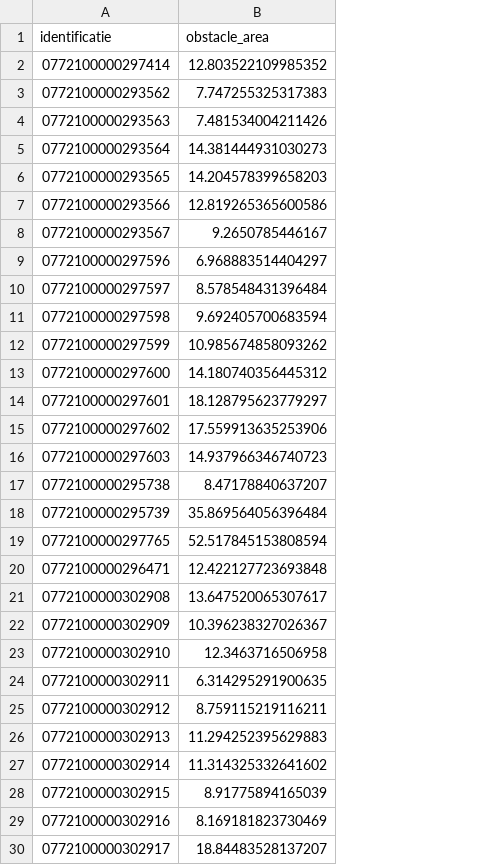
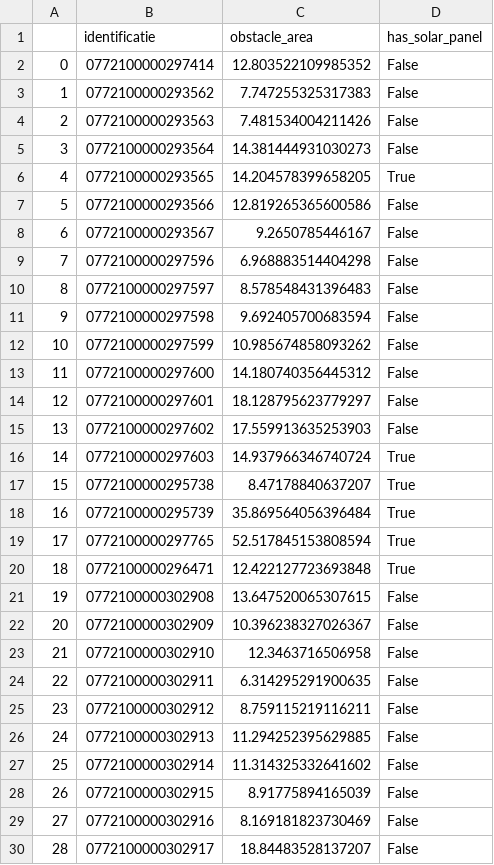
Before and after one commit to iapra/Synthesis_project, a CSV file: roof_semantics.csv, drawn as a sheet; only a part is shown; addresses are those after the commit; the diff covers the shown part only; the diff names each change by its address in the sheet, - before the commit and + after, or states it on an @@ line.

Commit message:
appendhas_solar_panel attribute to csv

```diff
--- a/roof_semantics.csv
+++ b/roof_semantics.csv
+column A, rows 2-30: 0 | 1 | 2 | 3 | 4 | 5 | 6 | 7 | 8 | 9 | 10 | 11 | 12 | 13 | 14 | 15 | 16 | 17 | 18 | 19 | 20 | 21 | 22 | 23 | 24 | 25 | 26 | 27 | 28
+column D (has_solar_panel), rows 2-30: False | False | False | False | True | False | False | False | False | False | False | False | False | False | True | True | True | True | True | False | False | False | False | False | False | False | False | False | False
-C6 (obstacle_area): 14.204578399658203
+C6 (obstacle_area): 14.204578399658205
-C9 (obstacle_area): 6.968883514404297
+C9 (obstacle_area): 6.968883514404298
-C10 (obstacle_area): 8.578548431396484
+C10 (obstacle_area): 8.578548431396483
-C15 (obstacle_area): 17.559913635253906
+C15 (obstacle_area): 17.559913635253903
-C16 (obstacle_area): 14.937966346740723
+C16 (obstacle_area): 14.937966346740724
-C21 (obstacle_area): 13.647520065307617
+C21 (obstacle_area): 13.647520065307615
-C26 (obstacle_area): 11.294252395629883
+C26 (obstacle_area): 11.294252395629885
```
Also changed, not shown: 5 edited cells elsewhere in this file, 1 other file.
